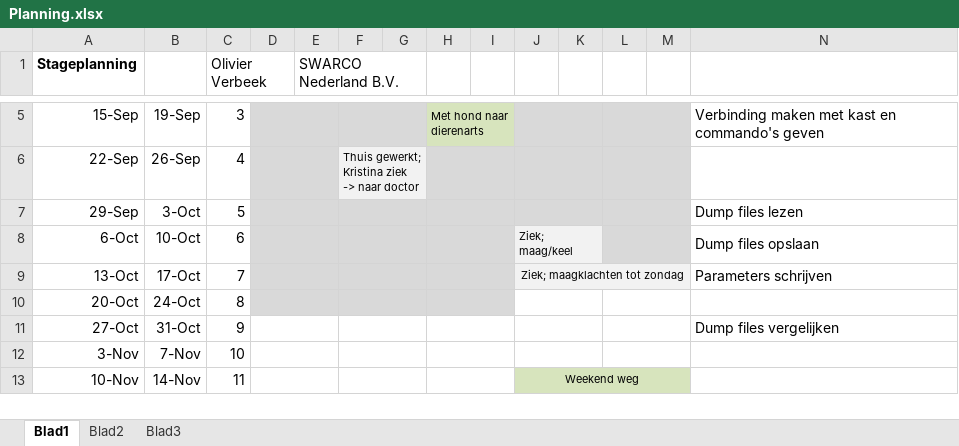
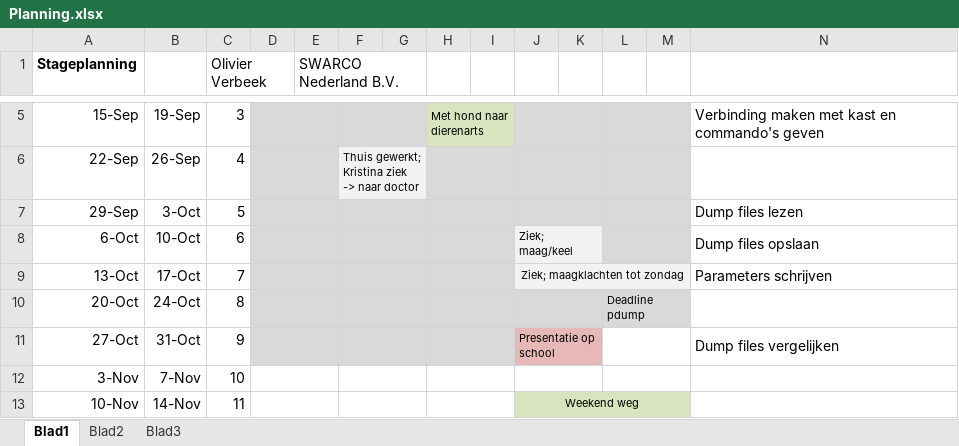
Before and after one commit to OlivierVer/SwarcoStage, an Excel workbook: Algemeen/Planning.xlsx, sheet Blad1, drawn as a sheet; only a part is shown, gaps mark what is left out; values as stored, in another font and other column widths than the file's, no borders; the diff names each change by its address in the sheet, - before the commit and + after, or states it on an @@ line.

Commit message:
handleiding en tekst voor presentatie

```diff
--- a/Algemeen/Planning.xlsx (sheet Blad1)
+++ b/Algemeen/Planning.xlsx (sheet Blad1)
-J10:M10 fill: none
+J10:M10 fill: #D9D9D9
-L10: (empty)
+L10: Deadline pdump
-D11:I11 fill: none
+D11:I11 fill: #D9D9D9
-J11: (empty)
+J11: Presentatie op school
-J11:K11 fill: none
+J11:K11 fill: #E6B9B8
```
Also changed, not shown: 28 other files.
